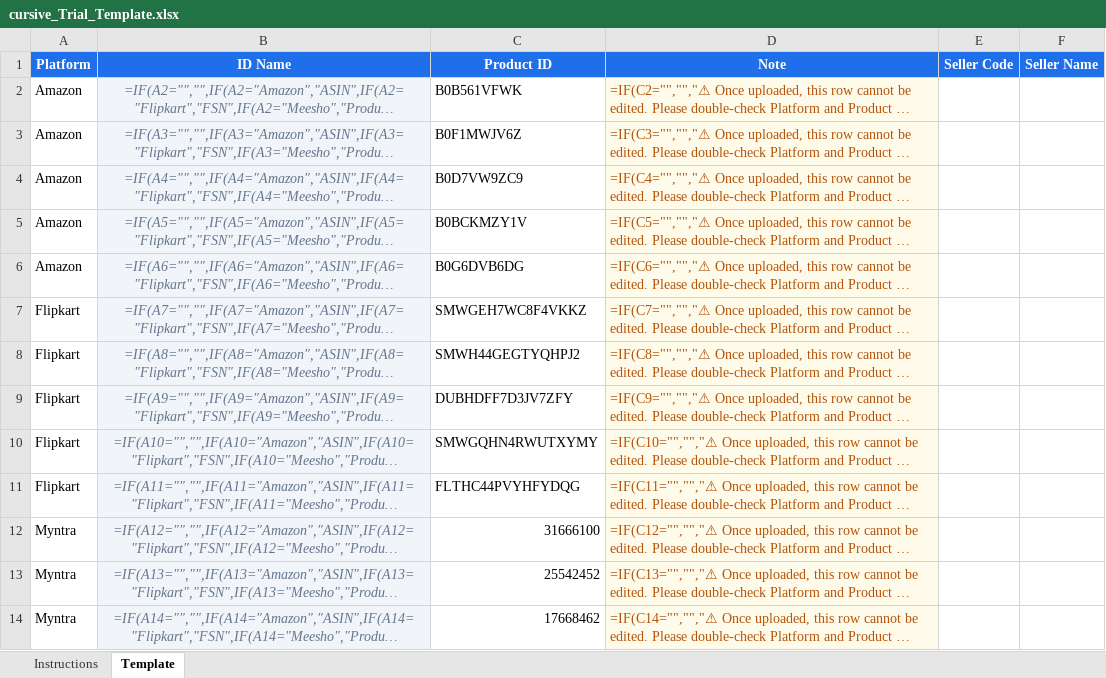
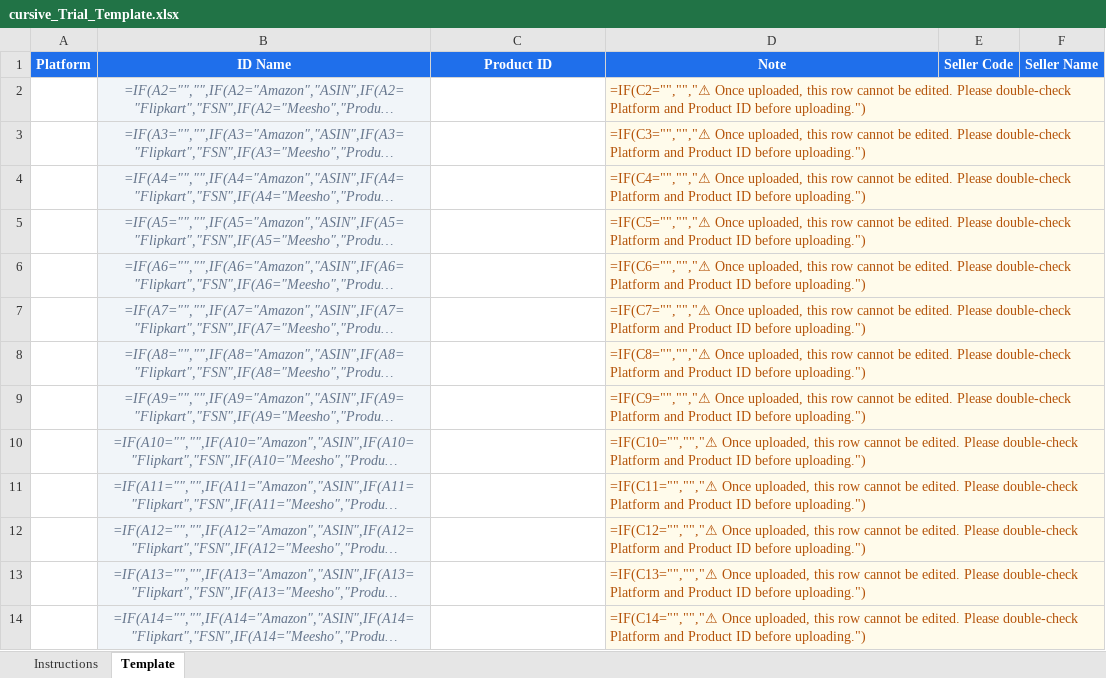
Before and after one commit to ankit03sethi/ankit03sethi.github.io, an Excel workbook: pdtracker/cursive_Trial_Template.xlsx, sheet Template, drawn as a sheet; only a part is shown; long unchanged cells end in …; values as stored, in another font and other column widths than the file's, no borders; formulas without a stored value are shown as written; the diff covers the shown part only; the diff names each change by its address in the sheet, - before the commit and + after, or states it on an @@ line.

Commit message:
Template: clean E + F seller cols (white fill)

```diff
--- a/pdtracker/cursive_Trial_Template.xlsx (sheet Template)
+++ b/pdtracker/cursive_Trial_Template.xlsx (sheet Template)
-A2:A6 (Platform): Amazon
+A2:A6 (Platform): (empty)
-C2 (Product ID): B0B561VFWK
+C2 (Product ID): (empty)
-C3 (Product ID): B0F1MWJV6Z
+C3 (Product ID): (empty)
-C4 (Product ID): B0D7VW9ZC9
+C4 (Product ID): (empty)
-C5 (Product ID): B0BCKMZY1V
+C5 (Product ID): (empty)
-C6 (Product ID): B0G6DVB6DG
+C6 (Product ID): (empty)
-A7:A11 (Platform): Flipkart
+A7:A11 (Platform): (empty)
-C7 (Product ID): SMWGEH7WC8F4VKKZ
+C7 (Product ID): (empty)
-C8 (Product ID): SMWH44GEGTYQHPJ2
+C8 (Product ID): (empty)
-C9 (Product ID): DUBHDFF7D3JV7ZFY
+C9 (Product ID): (empty)
-C10 (Product ID): SMWGQHN4RWUTXYMY
+C10 (Product ID): (empty)
-C11 (Product ID): FLTHC44PVYHFYDQG
+C11 (Product ID): (empty)
-A12:A14 (Platform): Myntra
+A12:A14 (Platform): (empty)
-C12 (Product ID): 31666100
+C12 (Product ID): (empty)
-C13 (Product ID): 25542452
+C13 (Product ID): (empty)
-C14 (Product ID): 17668462
+C14 (Product ID): (empty)
```
Also changed, not shown: 24 edited cells elsewhere in this sheet.
